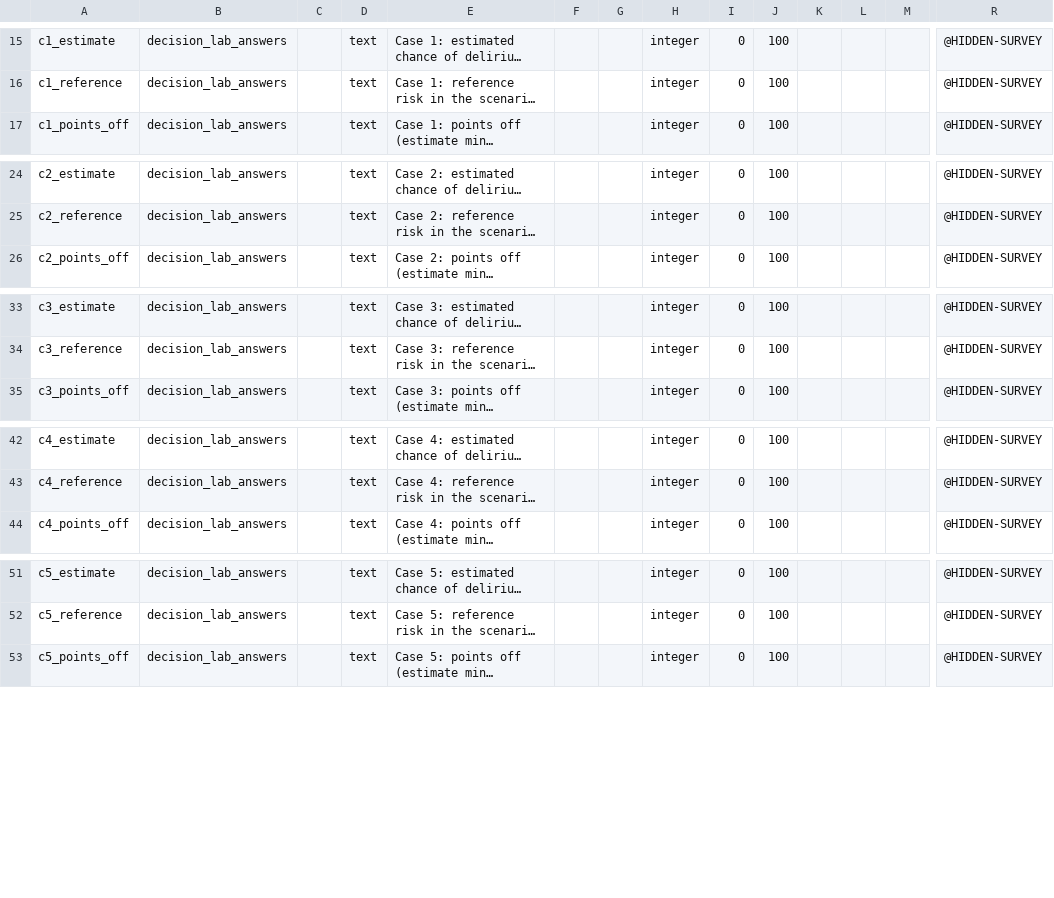
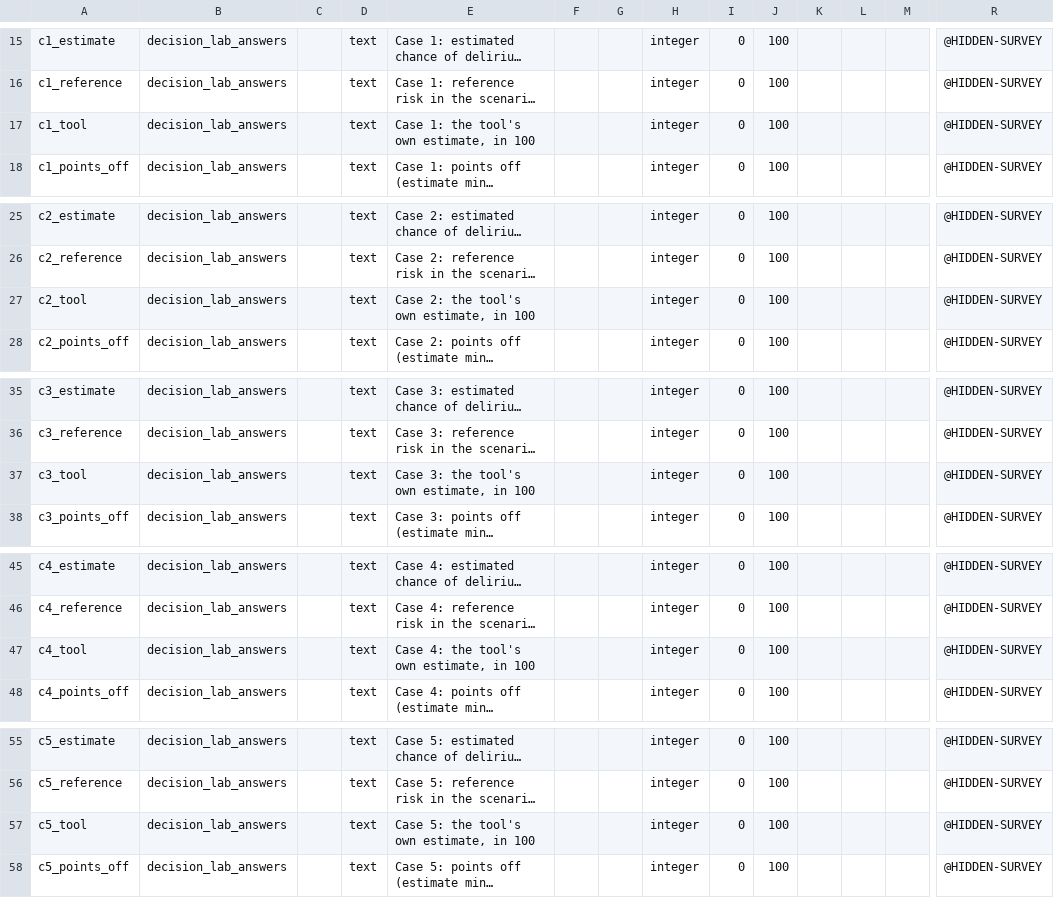
Before and after one commit to brguo55/005-data-communication-taxonomy-delirium-2026, a CSV file: taxonomy-decision-lab-redcap-dictionary.csv, drawn as a sheet; only a part is shown, gaps mark what is left out; long unchanged cells end in …; rows hold the shown columns only; the diff covers the shown part only; the diff names each change by its address in the sheet, - before the commit and + after, or states it on an @@ line.

Commit message:
Record the tool's own estimate for each case

```diff
--- a/taxonomy-decision-lab-redcap-dictionary.csv
+++ b/taxonomy-decision-lab-redcap-dictionary.csv
+row 17: c1_tool | decision_lab_answers |  | text | Case 1: the tool's own estimate, in 100 |  |  | integer | 0 | 100 |  |  |  | @HIDDEN-SURVEY
+row 27: c2_tool | decision_lab_answers |  | text | Case 2: the tool's own estimate, in 100 |  |  | integer | 0 | 100 |  |  |  | @HIDDEN-SURVEY
+row 37: c3_tool | decision_lab_answers |  | text | Case 3: the tool's own estimate, in 100 |  |  | integer | 0 | 100 |  |  |  | @HIDDEN-SURVEY
+row 47: c4_tool | decision_lab_answers |  | text | Case 4: the tool's own estimate, in 100 |  |  | integer | 0 | 100 |  |  |  | @HIDDEN-SURVEY
+row 57: c5_tool | decision_lab_answers |  | text | Case 5: the tool's own estimate, in 100 |  |  | integer | 0 | 100 |  |  |  | @HIDDEN-SURVEY
```
Also changed, not shown: 1 added row elsewhere in this file, 1 other file.
